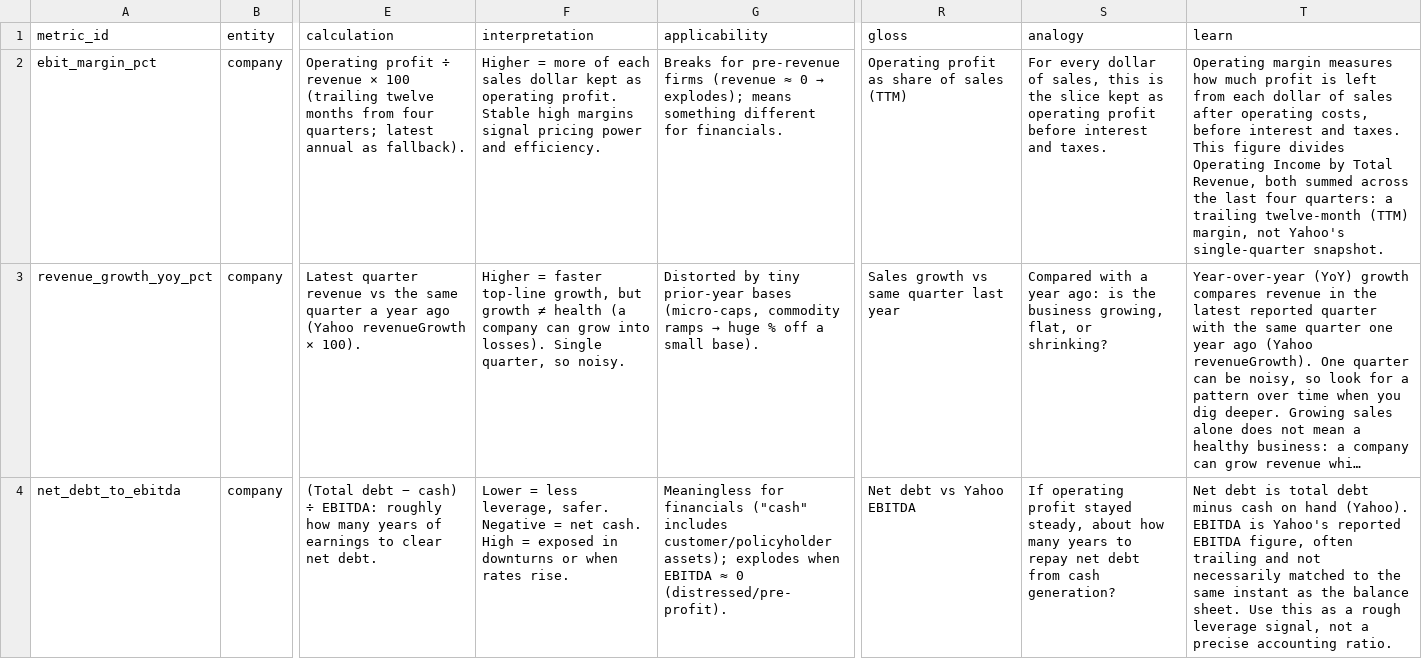
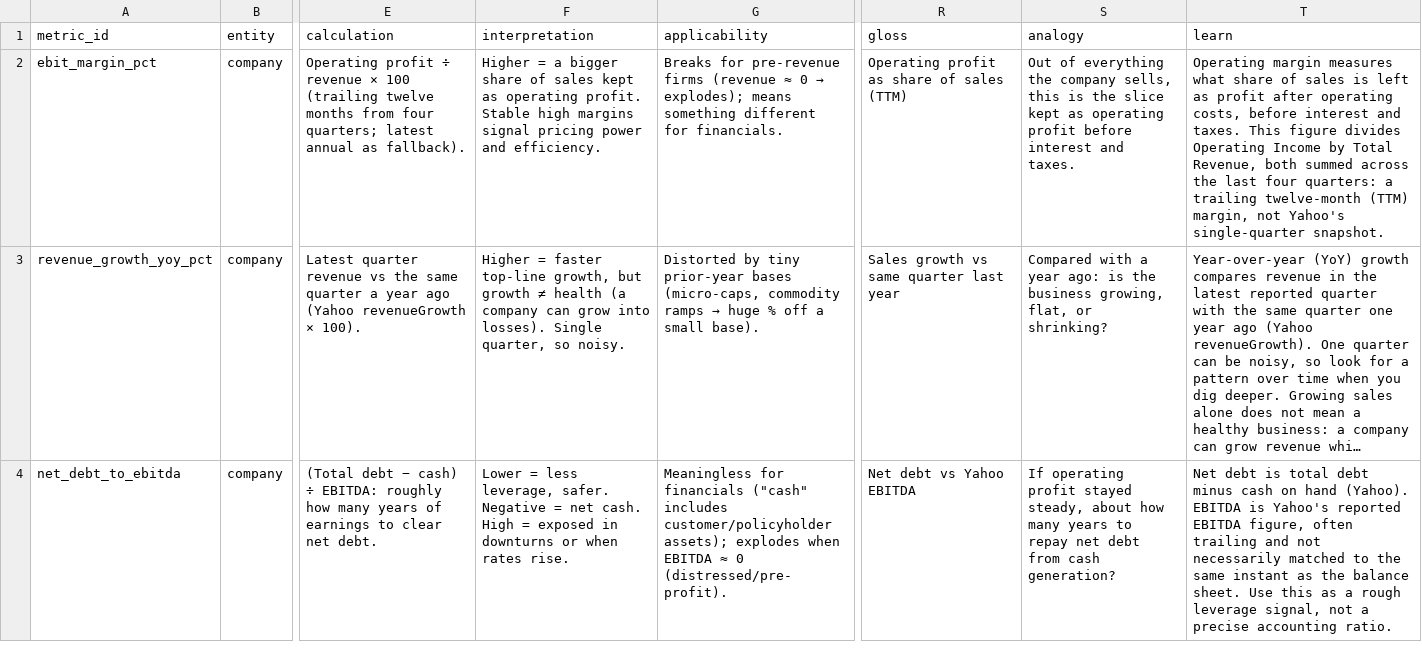
Before and after one commit to ramialfahham/stock-explorer-app, a CSV file: dbt_analytics/seeds/metric_catalogue.csv, drawn as a sheet; only a part is shown, gaps mark what is left out; long unchanged cells end in …; the diff covers the shown part only; the diff names each change by its address in the sheet, - before the commit and + after, or states it on an @@ line.

```diff
--- a/dbt_analytics/seeds/metric_catalogue.csv
+++ b/dbt_analytics/seeds/metric_catalogue.csv
-F2 (interpretation): Higher = more of each sales dollar kept as…
+F2 (interpretation): Higher = a bigger share of sales kept as…
-S2 (analogy): For every dollar of sales, this is…
+S2 (analogy): Out of everything the company sells, this is…
-T2 (learn): …margin measures how much profit is left from each dollar of sales after operating…
+T2 (learn): …margin measures what share of sales is left as profit after operating…
```
Also changed, not shown: 11 edited cells elsewhere in this file, 10 other files.
